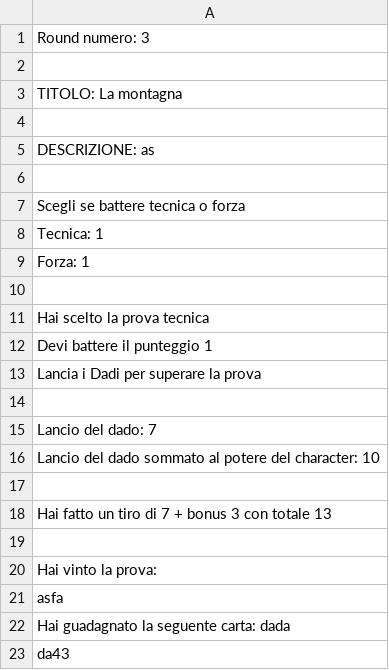
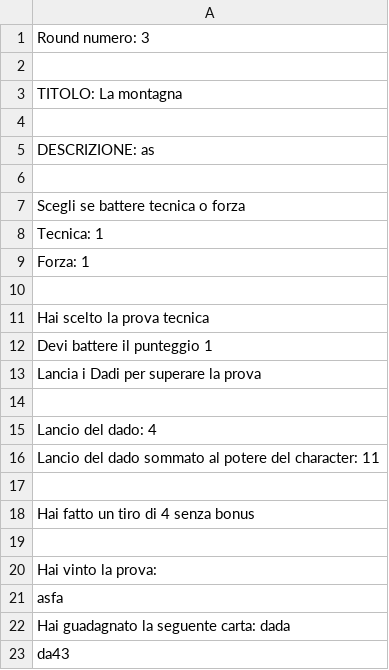
Before and after one commit to simonesiega/NobiNobiJavaSwing, a CSV file: src/saves/gameplay/round/round3.csv, drawn as a sheet.

```diff
--- a/src/saves/gameplay/round/round3.csv
+++ b/src/saves/gameplay/round/round3.csv
@@ -14,6 +14,6 @@ Lancia i Dadi per superare la prova
 
-Lancio del dado: 7
-Lancio del dado sommato al potere del character: 10
+Lancio del dado: 4
+Lancio del dado sommato al potere del character: 11
 
-Hai fatto un tiro di 7 + bonus 3 con totale 13
+Hai fatto un tiro di 4 senza bonus
 
```
Also changed, not shown: out/production/NobiNobiJavaSwing/saves/gameplay/round/round1.csv, out/production/NobiNobiJavaSwing/saves/gameplay/round/round2.csv, 13 other files.
